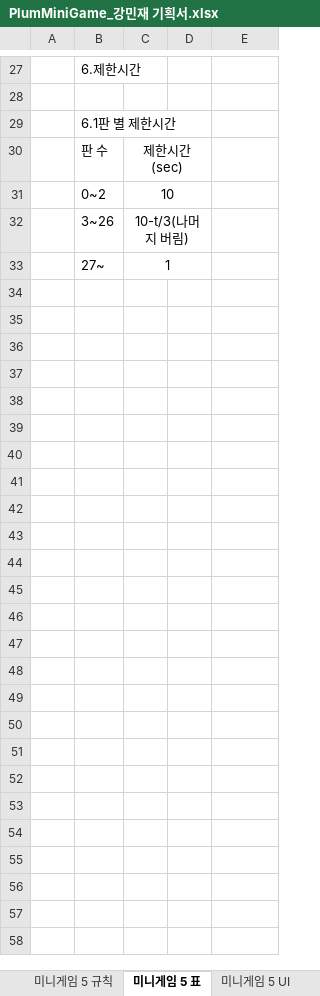
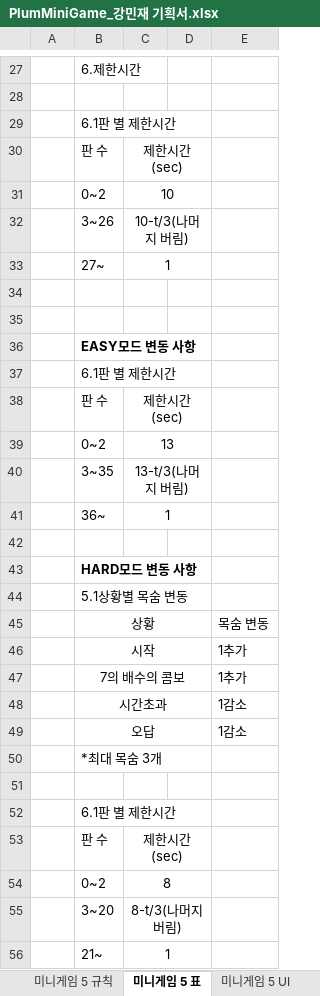
Before and after one commit to LewisCho7/PlumMiniGame, an Excel workbook: Design/PlumMiniGame_강민재 기획서.xlsx, sheet 미니게임 5 표, drawn as a sheet; only a part is shown, gaps mark what is left out; values as stored, in another font and other column widths than the file's, no borders; the diff covers the shown part only; the diff names each change by its address in the sheet, - before the commit and + after, or states it on an @@ line.

Commit message:
강민재_기획서 업데이트(목차 추가, 미니게임 5 규칙 수정)

```diff
--- a/Design/PlumMiniGame_강민재 기획서.xlsx (sheet 미니게임 5 표)
+++ b/Design/PlumMiniGame_강민재 기획서.xlsx (sheet 미니게임 5 표)
+row 34: (empty)
+row 35: (empty)
+row 36:  | EASY모드 변동 사항
+row 37:  | 6.1판 별 제한시간
+row 38:  | 판 수 | 제한시간(sec)
+row 39:  | 0~2 | 13
+row 40:  | 3~35 | 13-t/3(나머지 버림)
+row 41:  | 36~ | 1
+row 42: (empty)
+row 43:  | HARD모드 변동 사항
+row 44:  | 5.1상황별 목숨 변동
+row 45:  | 상황 |  |  | 목숨 변동
+row 46:  | 시작 |  |  | 1추가
+row 47:  | 7의 배수의 콤보 |  |  | 1추가
+row 48:  | 시간초과 |  |  | 1감소
+row 49:  | 오답 |  |  | 1감소
+row 50:  | *최대 목숨 3개
+row 51: (empty)
+row 52:  | 6.1판 별 제한시간
+row 53:  | 판 수 | 제한시간(sec)
+row 54:  | 0~2 | 8
+row 55:  | 3~20 | 8-t/3(나머지 버림)
+row 56:  | 21~ | 1
```
Also changed, not shown: 2 edited cells elsewhere in this sheet, sheet PlumMiniGame기획서_강민재, sheet 미니게임 5 규칙, sheet 미니게임 5, charts or pictures.
